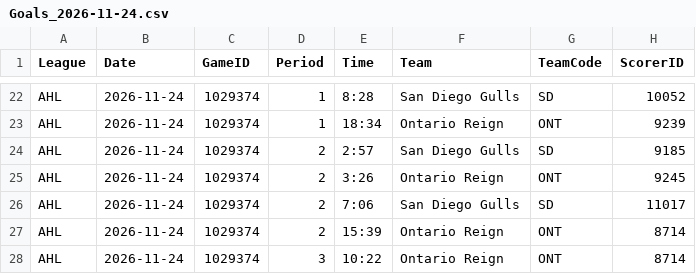
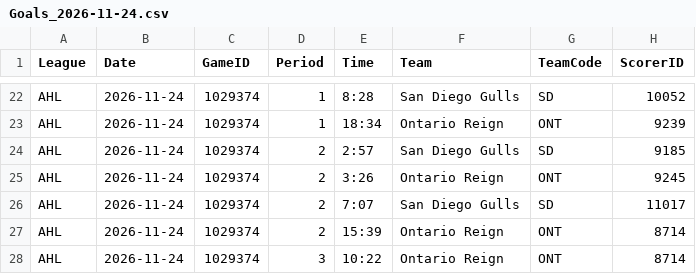
Before and after one commit to skaterbosse/hockey, a CSV file: statsByDate/data/playerstats/Goals_2026-11-24.csv, drawn as a sheet; only a part is shown, gaps mark what is left out; the diff names each change by its address in the sheet, - before the commit and + after, or states it on an @@ line.

```diff
--- a/statsByDate/data/playerstats/Goals_2026-11-24.csv
+++ b/statsByDate/data/playerstats/Goals_2026-11-24.csv
-E26 (Time): 7:06
+E26 (Time): 7:07
```
Also changed, not shown: statsByDate/data/games/Games_2026-11-24.csv, statsByDate/data/playerstats/PlayerStats_2026-11-24.csv, 7 other files.
